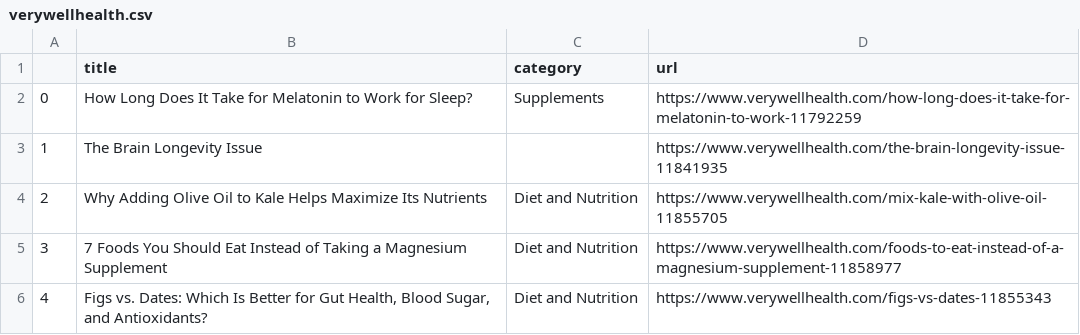
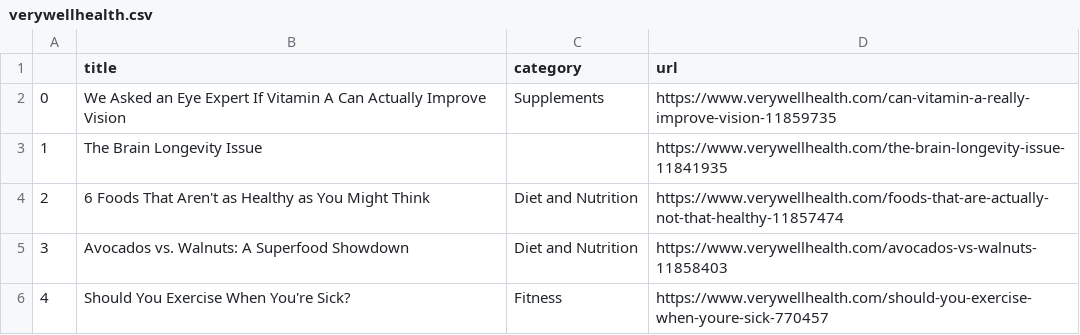
Before and after one commit to hannahkaplan/Very-Well-Health, a CSV file: verywellhealth.csv, drawn as a sheet.

```diff
--- a/verywellhealth.csv
+++ b/verywellhealth.csv
@@ -1,6 +1,6 @@
 ,title,category,url
-0,How Long Does It Take for Melatonin to Work for Sleep?,Supplements,https://www.verywellhealth.com/how-long-does-it-take-for-melatonin-to-work-11792259
+0,We Asked an Eye Expert If Vitamin A Can Actually Improve Vision,Supplements,https://www.verywellhealth.com/can-vitamin-a-really-improve-vision-11859735
 1,The Brain Longevity Issue,,https://www.verywellhealth.com/the-brain-longevity-issue-11841935
-2,Why Adding Olive Oil to Kale Helps Maximize Its Nutrients,Diet and Nutrition,https://www.verywellhealth.com/mix-kale-with-olive-oil-11855705
-3,7 Foods You Should Eat Instead of Taking a Magnesium Supplement,Diet and Nutrition,https://www.verywellhealth.com/foods-to-eat-instead-of-a-magnesium-supplement-11858977
-4,"Figs vs. Dates: Which Is Better for Gut Health, Blood Sugar, and Antioxidants?",Diet and Nutrition,https://www.verywellhealth.com/figs-vs-dates-11855343
+2,6 Foods That Aren't as Healthy as You Might Think,Diet and Nutrition,https://www.verywellhealth.com/foods-that-are-actually-not-that-healthy-11857474
+3,Avocados vs. Walnuts: A Superfood Showdown,Diet and Nutrition,https://www.verywellhealth.com/avocados-vs-walnuts-11858403
+4,Should You Exercise When You're Sick?,Fitness,https://www.verywellhealth.com/should-you-exercise-when-youre-sick-770457
```
